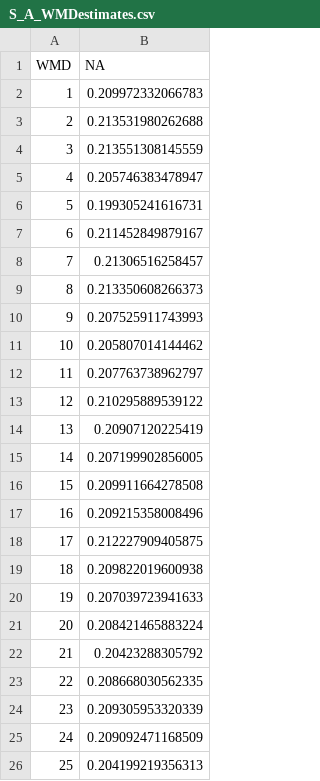
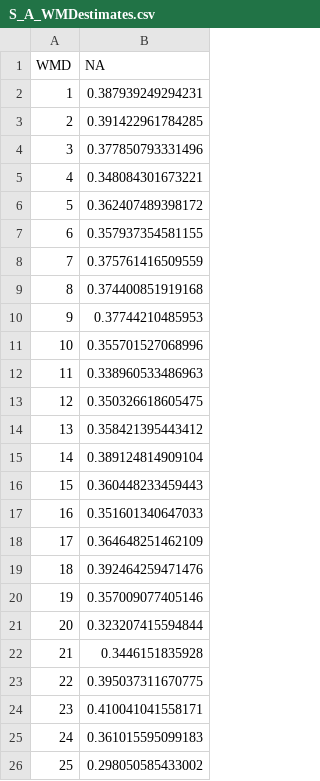
Before and after one commit to mattgonnerman/BandRecoveryModel, a CSV file: S_A_WMDestimates.csv, drawn as a sheet.

```diff
--- a/S_A_WMDestimates.csv
+++ b/S_A_WMDestimates.csv
@@ -1,26 +1,26 @@
 "WMD","NA"
-"1",0.209972332066783
-"2",0.213531980262688
-"3",0.213551308145559
-"4",0.205746383478947
-"5",0.199305241616731
-"6",0.211452849879167
-"7",0.21306516258457
-"8",0.213350608266373
-"9",0.207525911743993
-"10",0.205807014144462
-"11",0.207763738962797
-"12",0.210295889539122
-"13",0.20907120225419
-"14",0.207199902856005
-"15",0.209911664278508
-"16",0.209215358008496
-"17",0.212227909405875
-"18",0.209822019600938
-"19",0.207039723941633
-"20",0.208421465883224
-"21",0.20423288305792
-"22",0.208668030562335
-"23",0.209305953320339
-"24",0.209092471168509
-"25",0.204199219356313
+"1",0.387939249294231
+"2",0.391422961784285
+"3",0.377850793331496
+"4",0.348084301673221
+"5",0.362407489398172
+"6",0.357937354581155
+"7",0.375761416509559
+"8",0.374400851919168
+"9",0.37744210485953
+"10",0.355701527068996
+"11",0.338960533486963
+"12",0.350326618605475
+"13",0.358421395443412
+"14",0.389124814909104
+"15",0.360448233459443
+"16",0.351601340647033
+"17",0.364648251462109
+"18",0.392464259471476
+"19",0.357009077405146
+"20",0.323207415594844
+"21",0.3446151835928
+"22",0.395037311670775
+"23",0.410041041558171
+"24",0.361015595099183
+"25",0.298050585433002
```
Also changed, not shown: 3d_simplifiedSS_output.csv, N_A_WMDestimates.csv, 28 other files.
